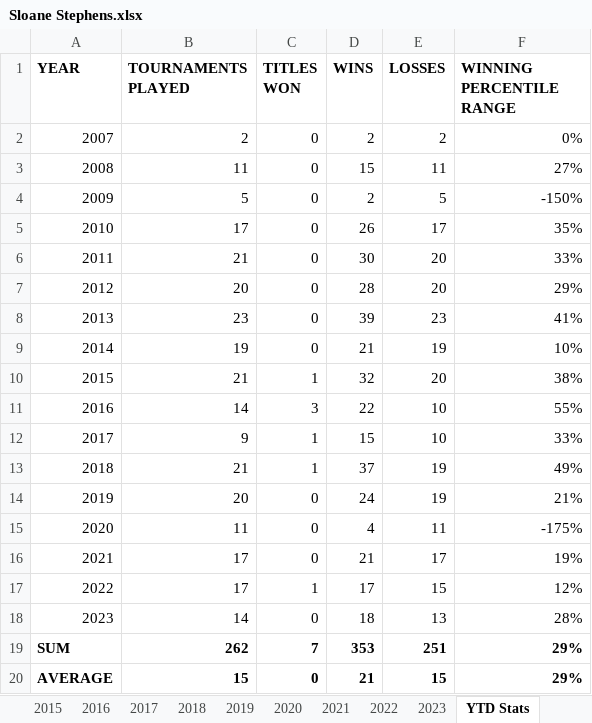
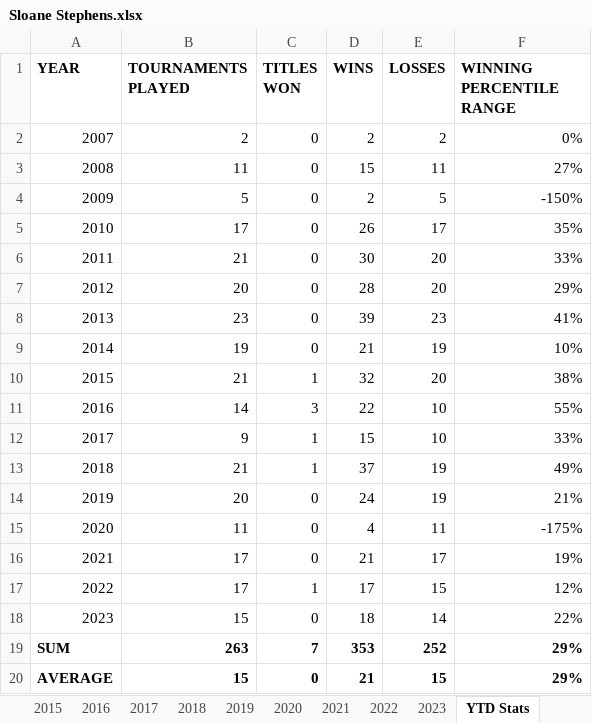
Before and after one commit to soumyavajjhala/soumyavajjhala.github.io, an Excel workbook: Tennis/WTA Tour/Sloane Stephens.xlsx, sheet YTD Stats, drawn as a sheet; values as stored, in another font and other column widths than the file's, no borders; conditional formats not drawn; the diff names each change by its address in the sheet, - before the commit and + after, or states it on an @@ line.

```diff
--- a/Tennis/WTA Tour/Sloane Stephens.xlsx (sheet YTD Stats)
+++ b/Tennis/WTA Tour/Sloane Stephens.xlsx (sheet YTD Stats)
-B18 (TOURNAMENTS PLAYED): 14
+B18 (TOURNAMENTS PLAYED): 15
-E18 (LOSSES): 13
+E18 (LOSSES): 14
-F18 (WINNING PERCENTILE RANGE): 28%
+F18 (WINNING PERCENTILE RANGE): 22%
-B19 (TOURNAMENTS PLAYED): 262
+B19 (TOURNAMENTS PLAYED): 263
-E19 (LOSSES): 251
+E19 (LOSSES): 252
```
Also changed, not shown: sheet 2023, charts or pictures, Tennis/WTA Tour/Victória Azárenka.xlsx, Tennis/WTA Tour/WTA YTD Winning Percentile Range Leaderboad.xlsx.
